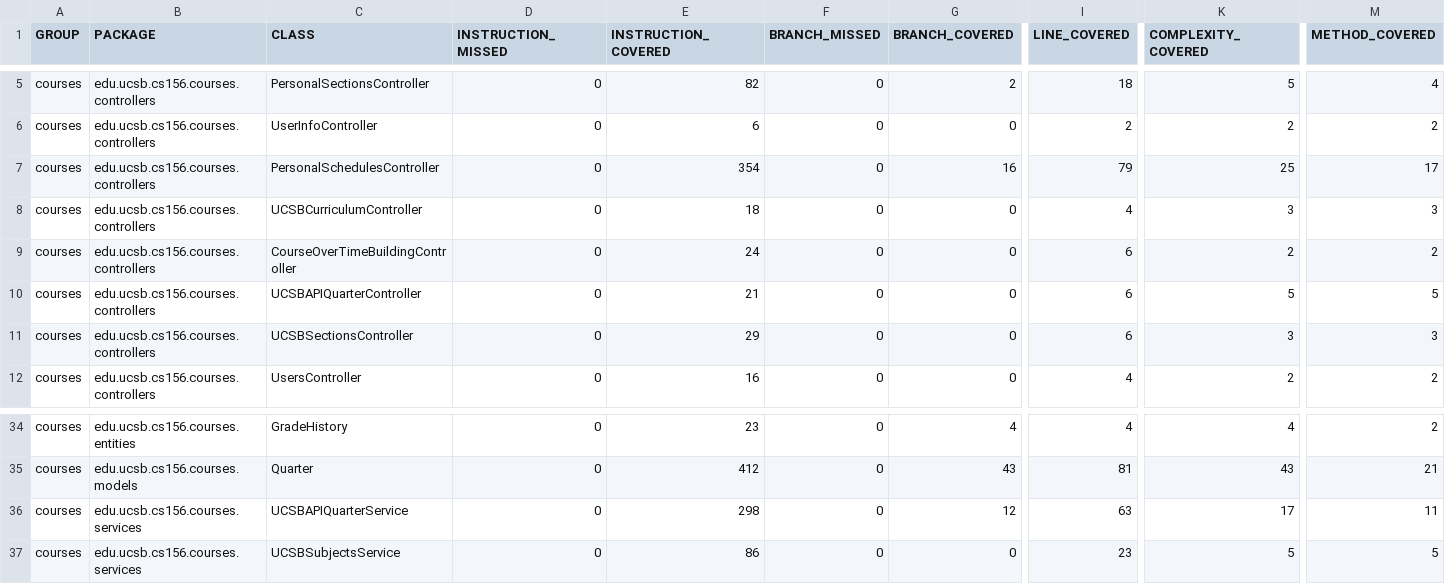
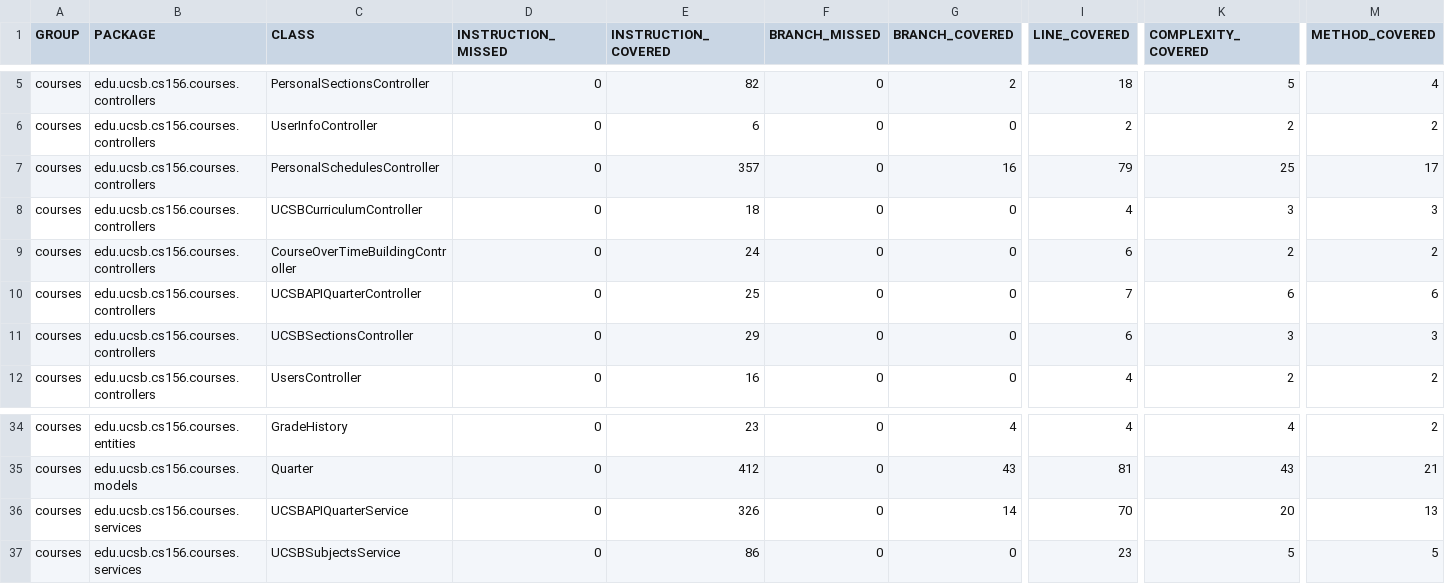
Before and after one commit to ucsb-cs156-f24/proj-courses-f24-02, a CSV file: prs/18/jacoco/jacoco.csv, drawn as a sheet; only a part is shown, gaps mark what is left out; the diff names each change by its address in the sheet, - before the commit and + after, or states it on an @@ line.

```diff
--- a/prs/18/jacoco/jacoco.csv
+++ b/prs/18/jacoco/jacoco.csv
-E7 (INSTRUCTION_COVERED): 354
+E7 (INSTRUCTION_COVERED): 357
-E10 (INSTRUCTION_COVERED): 21
+E10 (INSTRUCTION_COVERED): 25
-I10 (LINE_COVERED): 6
+I10 (LINE_COVERED): 7
-K10 (COMPLEXITY_COVERED): 5
+K10 (COMPLEXITY_COVERED): 6
-M10 (METHOD_COVERED): 5
+M10 (METHOD_COVERED): 6
-E36 (INSTRUCTION_COVERED): 298
+E36 (INSTRUCTION_COVERED): 326
-G36 (BRANCH_COVERED): 12
+G36 (BRANCH_COVERED): 14
-I36 (LINE_COVERED): 63
+I36 (LINE_COVERED): 70
-K36 (COMPLEXITY_COVERED): 17
+K36 (COMPLEXITY_COVERED): 20
-M36 (METHOD_COVERED): 11
+M36 (METHOD_COVERED): 13
```
Also changed, not shown: 14 other files.
